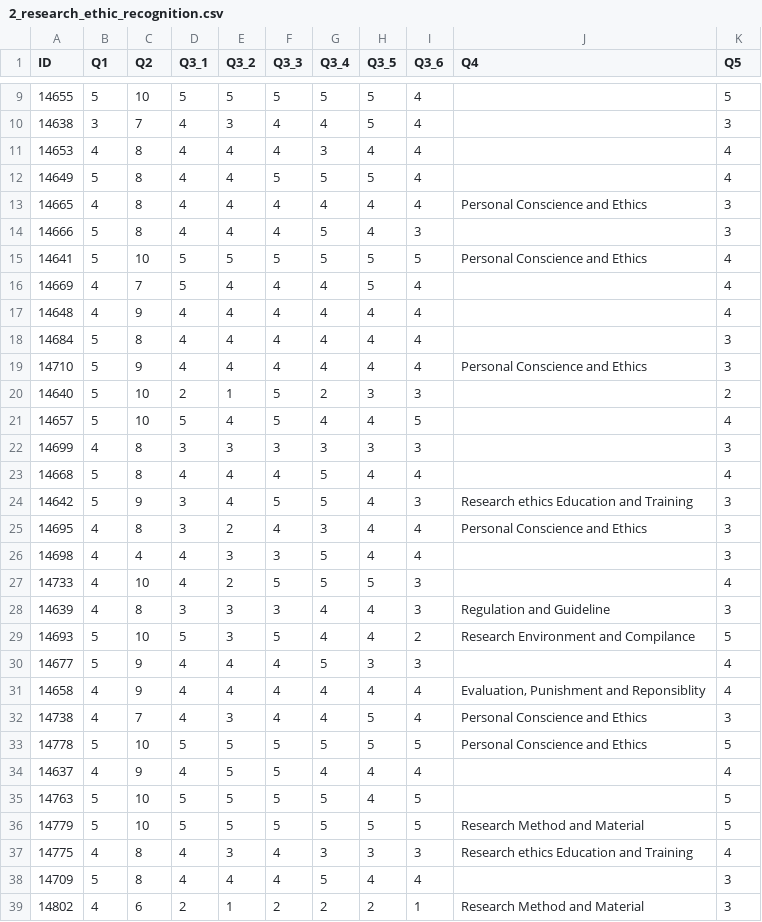
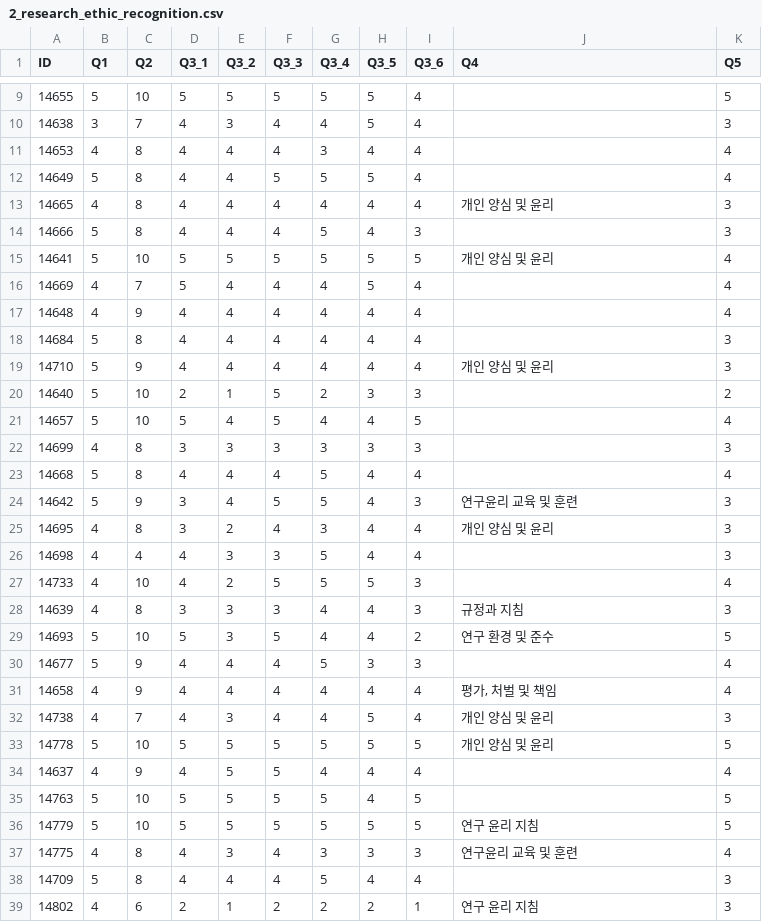
Before and after one commit to hyeonjang/KIOST, a CSV file: code/data/2_research_ethic_recognition.csv, drawn as a sheet; only a part is shown, gaps mark what is left out; the diff covers the shown part only.

```diff
--- a/code/data/2_research_ethic_recognition.csv
+++ b/code/data/2_research_ethic_recognition.csv
@@ -12,5 +12,5 @@
 14649,5,8,4,4,5,5,5,4,,4
-14665,4,8,4,4,4,4,4,4,Personal Conscience and Ethics,3
+14665,4,8,4,4,4,4,4,4,개인 양심 및 윤리,3
 14666,5,8,4,4,4,5,4,3,,3
-14641,5,10,5,5,5,5,5,5,Personal Conscience and Ethics,4
+14641,5,10,5,5,5,5,5,5,개인 양심 및 윤리,4
 14669,4,7,5,4,4,4,5,4,,4
@@ -18,3 +18,3 @@
 14684,5,8,4,4,4,4,4,4,,3
-14710,5,9,4,4,4,4,4,4,Personal Conscience and Ethics,3
+14710,5,9,4,4,4,4,4,4,개인 양심 및 윤리,3
 14640,5,10,2,1,5,2,3,3,,2
@@ -23,17 +23,17 @@
 14668,5,8,4,4,4,5,4,4,,4
-14642,5,9,3,4,5,5,4,3,Research ethics Education and Training,3
-14695,4,8,3,2,4,3,4,4,Personal Conscience and Ethics,3
+14642,5,9,3,4,5,5,4,3,연구윤리 교육 및 훈련,3
+14695,4,8,3,2,4,3,4,4,개인 양심 및 윤리,3
 14698,4,4,4,3,3,5,4,4,,3
 14733,4,10,4,2,5,5,5,3,,4
-14639,4,8,3,3,3,4,4,3,Regulation and Guideline,3
-14693,5,10,5,3,5,4,4,2,Research Environment and Compilance,5
+14639,4,8,3,3,3,4,4,3,규정과 지침,3
+14693,5,10,5,3,5,4,4,2,연구 환경 및 준수,5
 14677,5,9,4,4,4,5,3,3,,4
-14658,4,9,4,4,4,4,4,4,"Evaluation, Punishment and Reponsiblity",4
-14738,4,7,4,3,4,4,5,4,Personal Conscience and Ethics,3
-14778,5,10,5,5,5,5,5,5,Personal Conscience and Ethics,5
+14658,4,9,4,4,4,4,4,4,"평가, 처벌 및 책임",4
+14738,4,7,4,3,4,4,5,4,개인 양심 및 윤리,3
+14778,5,10,5,5,5,5,5,5,개인 양심 및 윤리,5
 14637,4,9,4,5,5,4,4,4,,4
 14763,5,10,5,5,5,5,4,5,,5
-14779,5,10,5,5,5,5,5,5,Research Method and Material,5
-14775,4,8,4,3,4,3,3,3,Research ethics Education and Training,4
+14779,5,10,5,5,5,5,5,5,연구 윤리 지침,5
+14775,4,8,4,3,4,3,3,3,연구윤리 교육 및 훈련,4
 14709,5,8,4,4,4,5,4,4,,3
-14802,4,6,2,1,2,2,2,1,Research Method and Material,3
+14802,4,6,2,1,2,2,2,1,연구 윤리 지침,3
```
Also changed, not shown: 61 edited cells elsewhere in this file, 4 other files.
